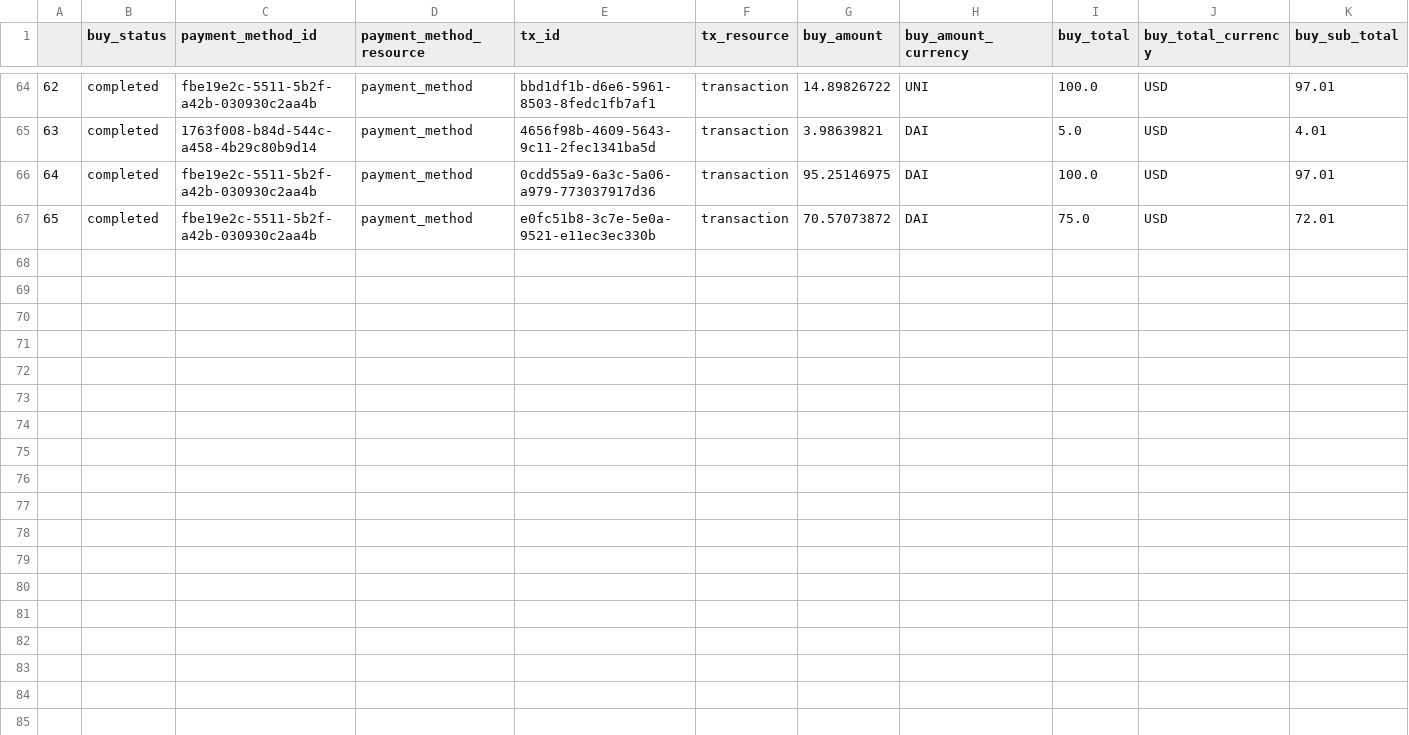
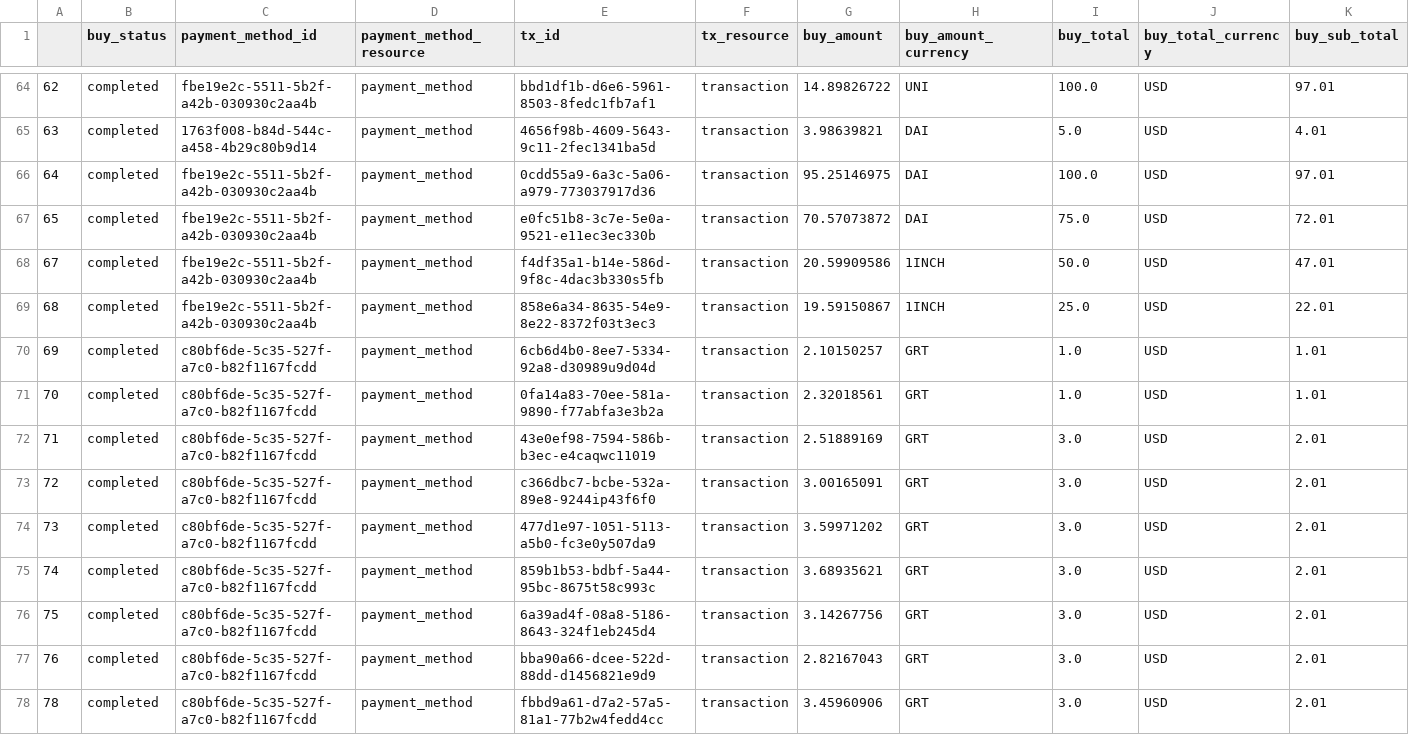
Before and after one commit to syra303/my_crypto_portfolio, a CSV file: Coinbase/cb_buy_data.csv, drawn as a sheet; only a part is shown, gaps mark what is left out; rows hold the shown columns only; the diff names each change by its address in the sheet, - before the commit and + after, or states it on an @@ line.

Commit message:
Updated csv file to have sell data

```diff
--- a/Coinbase/cb_buy_data.csv
+++ b/Coinbase/cb_buy_data.csv
+row 68: 67 | completed | fbe19e2c-5511-5b2f-a42b-030930c2aa4b | payment_method | f4df35a1-b14e-586d-9f8c-4dac3b330s5fb | transaction | 20.59909586 | 1INCH | 50.0 | USD | 47.01
+row 69: 68 | completed | fbe19e2c-5511-5b2f-a42b-030930c2aa4b | payment_method | 858e6a34-8635-54e9-8e22-8372f03t3ec3 | transaction | 19.59150867 | 1INCH | 25.0 | USD | 22.01
+row 70: 69 | completed | c80bf6de-5c35-527f-a7c0-b82f1167fcdd | payment_method | 6cb6d4b0-8ee7-5334-92a8-d30989u9d04d | transaction | 2.10150257 | GRT | 1.0 | USD | 1.01
+row 71: 70 | completed | c80bf6de-5c35-527f-a7c0-b82f1167fcdd | payment_method | 0fa14a83-70ee-581a-9890-f77abfa3e3b2a | transaction | 2.32018561 | GRT | 1.0 | USD | 1.01
+row 72: 71 | completed | c80bf6de-5c35-527f-a7c0-b82f1167fcdd | payment_method | 43e0ef98-7594-586b-b3ec-e4caqwc11019 | transaction | 2.51889169 | GRT | 3.0 | USD | 2.01
+row 73: 72 | completed | c80bf6de-5c35-527f-a7c0-b82f1167fcdd | payment_method | c366dbc7-bcbe-532a-89e8-9244ip43f6f0 | transaction | 3.00165091 | GRT | 3.0 | USD | 2.01
+row 74: 73 | completed | c80bf6de-5c35-527f-a7c0-b82f1167fcdd | payment_method | 477d1e97-1051-5113-a5b0-fc3e0y507da9 | transaction | 3.59971202 | GRT | 3.0 | USD | 2.01
+row 75: 74 | completed | c80bf6de-5c35-527f-a7c0-b82f1167fcdd | payment_method | 859b1b53-bdbf-5a44-95bc-8675t58c993c | transaction | 3.68935621 | GRT | 3.0 | USD | 2.01
+row 76: 75 | completed | c80bf6de-5c35-527f-a7c0-b82f1167fcdd | payment_method | 6a39ad4f-08a8-5186-8643-324f1eb245d4 | transaction | 3.14267756 | GRT | 3.0 | USD | 2.01
+row 77: 76 | completed | c80bf6de-5c35-527f-a7c0-b82f1167fcdd | payment_method | bba90a66-dcee-522d-88dd-d1456821e9d9 | transaction | 2.82167043 | GRT | 3.0 | USD | 2.01
+row 78: 78 | completed | c80bf6de-5c35-527f-a7c0-b82f1167fcdd | payment_method | fbbd9a61-d7a2-57a5-81a1-77b2w4fedd4cc | transaction | 3.45960906 | GRT | 3.0 | USD | 2.01
```
Also changed, not shown: 1 other file.
